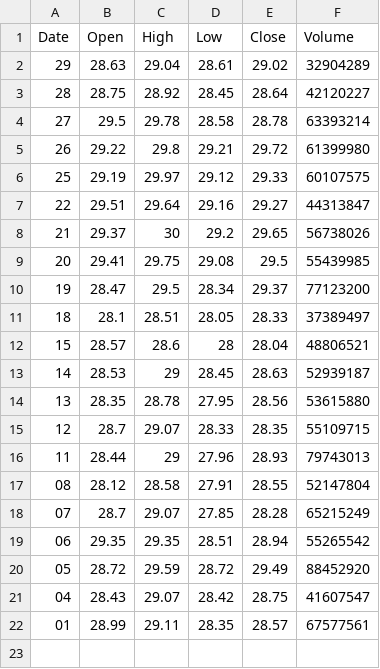
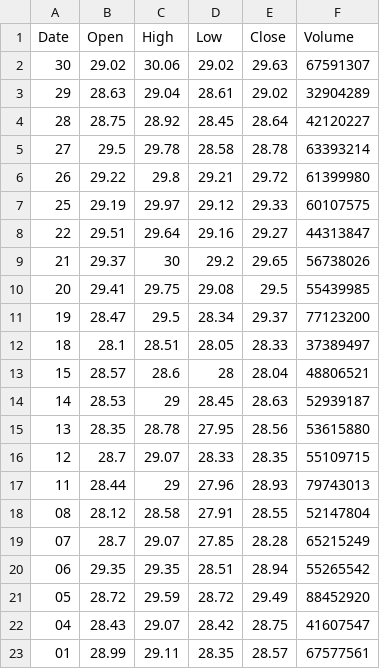
Before and after one commit to edwardwbli/predicting_stock_prices, a CSV file: cmbbank.csv, drawn as a sheet; the diff names each change by its address in the sheet, - before the commit and + after, or states it on an @@ line.

Commit message:
new data

```diff
--- a/cmbbank.csv
+++ b/cmbbank.csv
+row 2: 30 | 29.02 | 30.06 | 29.02 | 29.63 | 67591307
```
Also changed, not shown: 3 other files.
